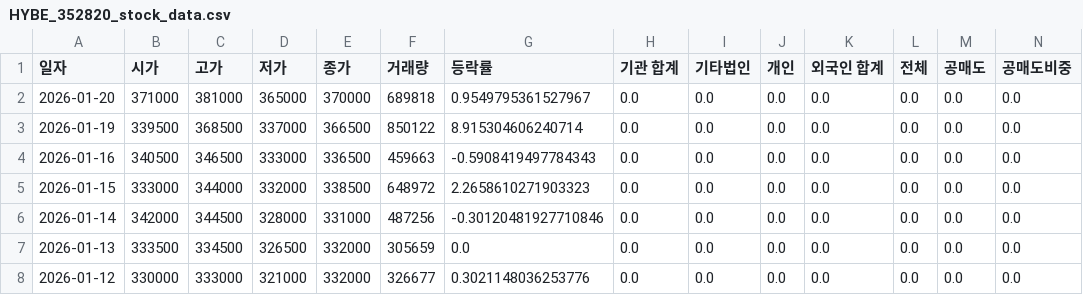
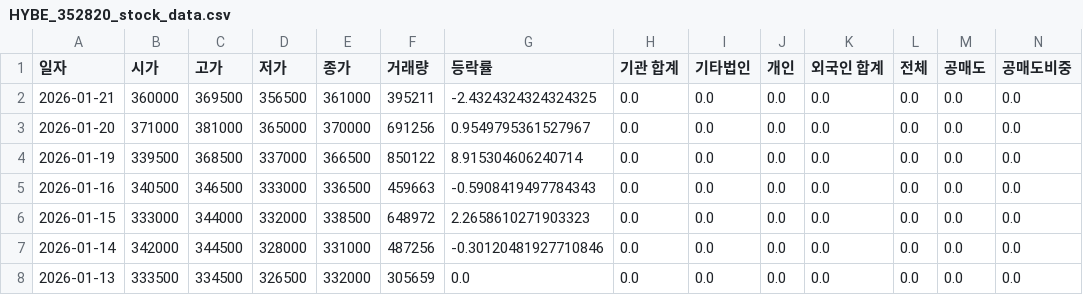
Before and after one commit to ccyun95/Broadcasting_entertainment_game_work, a CSV file: data/HYBE_352820_stock_data.csv, drawn as a sheet; only a part is shown; the shorter side is filled out with more unchanged rows; addresses are those after the commit; rows hold the shown columns only; the diff names each change by its address in the sheet, - before the commit and + after, or states it on an @@ line.

```diff
--- a/data/HYBE_352820_stock_data.csv
+++ b/data/HYBE_352820_stock_data.csv
+row 2: 2026-01-21 | 360000 | 369500 | 356500 | 361000 | 395211 | -2.4324324324324325 | 0.0 | 0.0 | 0.0 | 0.0 | 0.0 | 0.0 | 0.0
-F3 (거래량): 689818
+F3 (거래량): 691256
```
Also changed, not shown: data/DearU_376300_stock_data.csv, data/JYP_Ent._035900_stock_data.csv, 6 other files.
